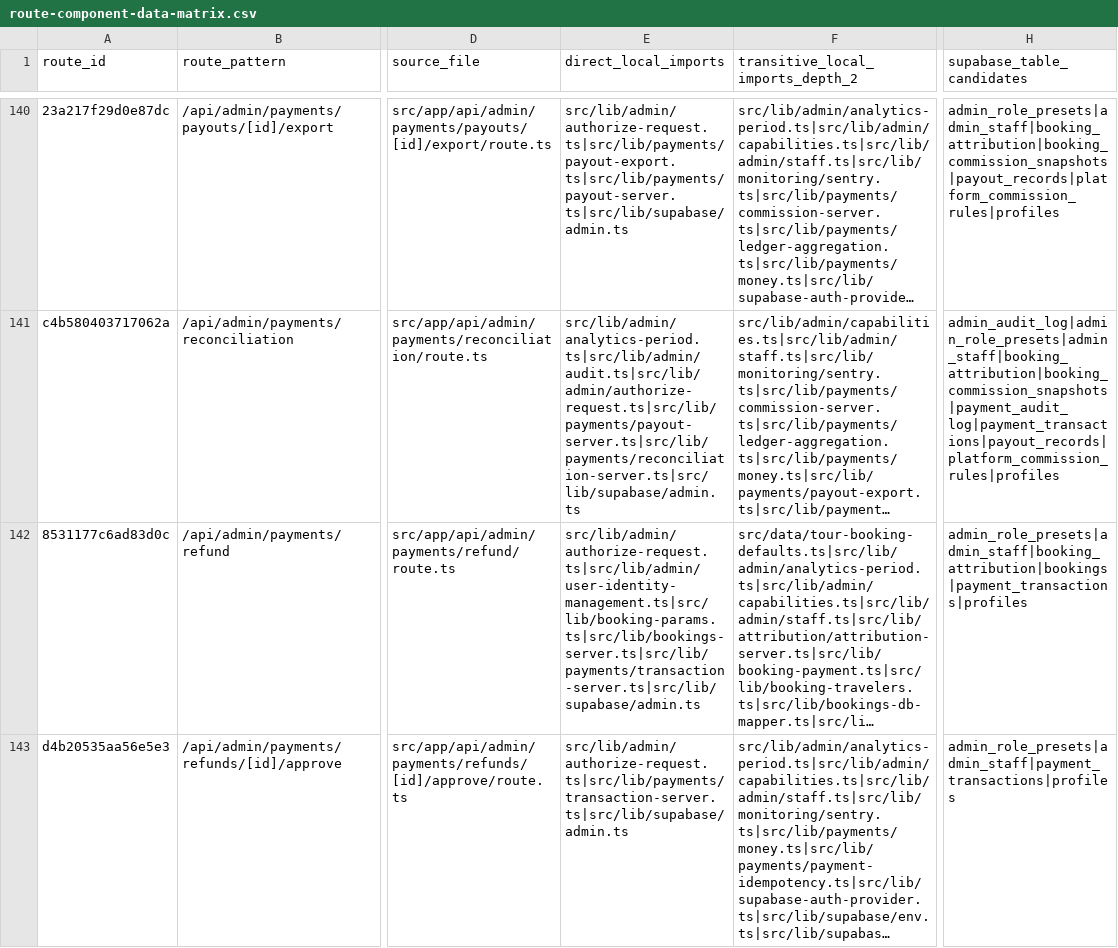
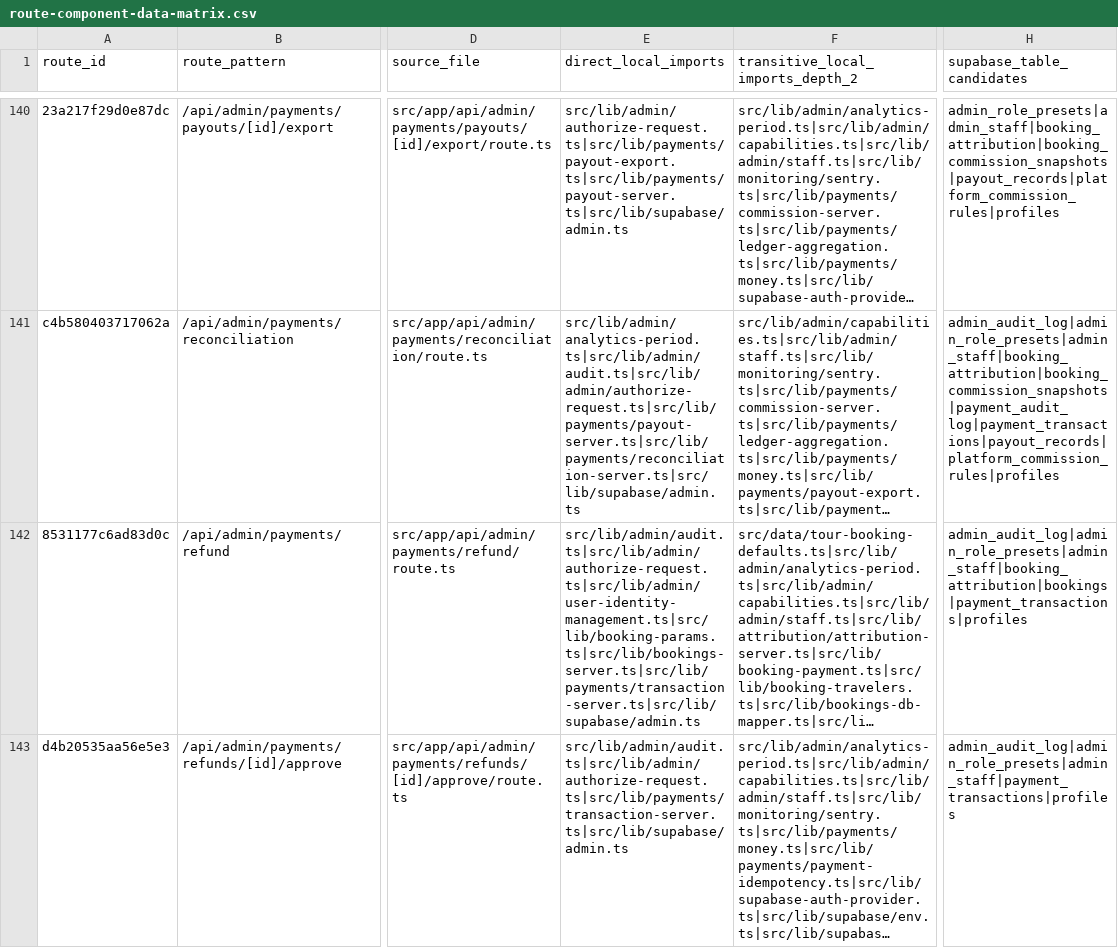
Before and after one commit to Evdokimychev/argentina-travel, a CSV file: docs/audit/route-component-data-matrix.csv, drawn as a sheet; only a part is shown, gaps mark what is left out; long unchanged cells end in …; the diff covers the shown part only; the diff names each change by its address in the sheet, - before the commit and + after, or states it on an @@ line.

```diff
--- a/docs/audit/route-component-data-matrix.csv
+++ b/docs/audit/route-component-data-matrix.csv
-E142 (direct_local_imports): src/lib/admin/authorize-request.ts|src/lib/admin/user-identity-management.ts|src/lib/booking-params.ts|src/lib/bookings-server.ts|src/lib/payments/transaction-server.ts|src/lib/supabase/admin.ts
+E142 (direct_local_imports): src/lib/admin/audit.ts|src/lib/admin/authorize-request.ts|src/lib/admin/user-identity-management.ts|src/lib/booking-params.ts|src/lib/bookings-server.ts|src/lib/payments/transaction-server.ts|src/lib/supabase/admin.ts
-H142 (supabase_table_candidates): admin_role_presets|admin_staff|booking_attribution|bookings|payment_transactions|profiles
+H142 (supabase_table_candidates): admin_audit_log|admin_role_presets|admin_staff|booking_attribution|bookings|payment_transactions|profiles
-E143 (direct_local_imports): src/lib/admin/authorize-request.ts|src/lib/payments/transaction-server.ts|src/lib/supabase/admin.ts
+E143 (direct_local_imports): src/lib/admin/audit.ts|src/lib/admin/authorize-request.ts|src/lib/payments/transaction-server.ts|src/lib/supabase/admin.ts
-H143 (supabase_table_candidates): admin_role_presets|admin_staff|payment_transactions|profiles
+H143 (supabase_table_candidates): admin_audit_log|admin_role_presets|admin_staff|payment_transactions|profiles
```
Also changed, not shown: 12 edited cells elsewhere in this file, docs/audit/route-inventory.csv, 3 other files.
